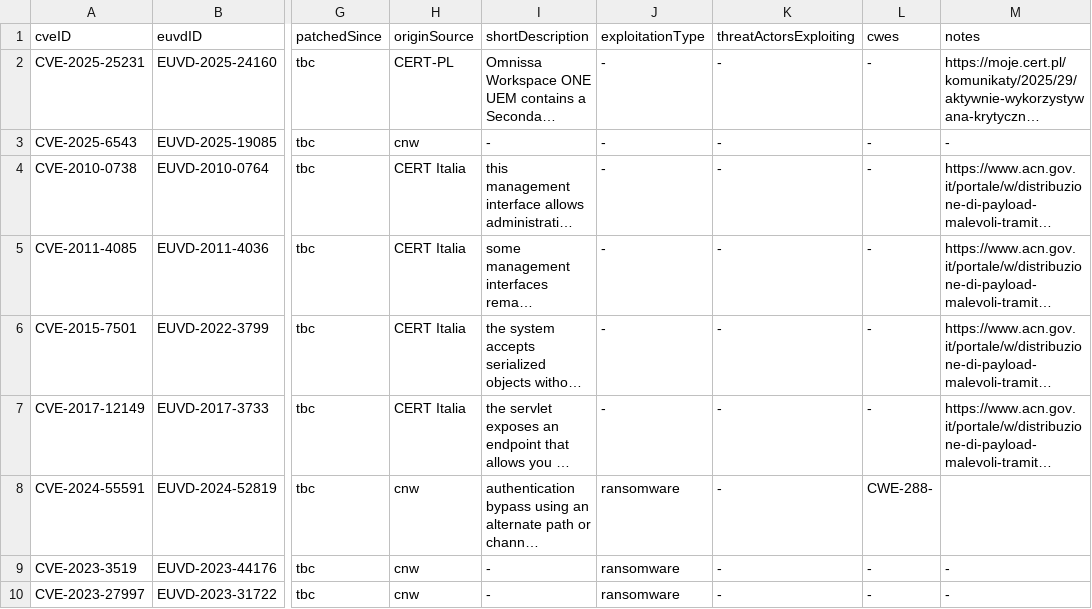
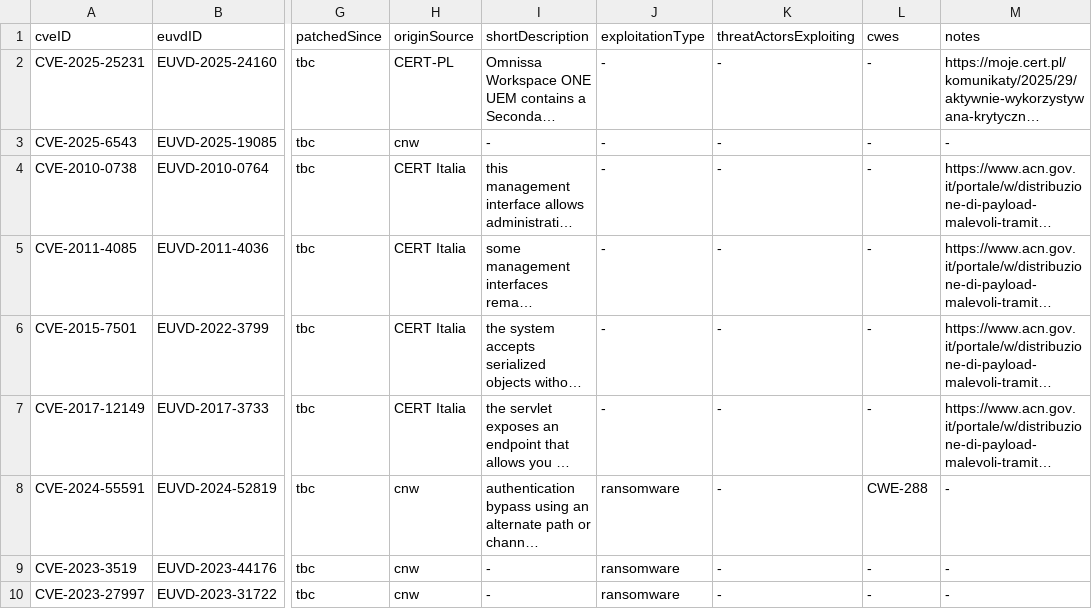
Before and after one commit to enisaeu/CNW, a CSV file: advisories/eukev/eukev.csv, drawn as a sheet; only a part is shown, gaps mark what is left out; long unchanged cells end in …; the diff names each change by its address in the sheet, - before the commit and + after, or states it on an @@ line.

Commit message:
Update eukev.csv

```diff
--- a/advisories/eukev/eukev.csv
+++ b/advisories/eukev/eukev.csv
-L8 (cwes): CWE-288-
+L8 (cwes): CWE-288
-M8 (notes): (empty)
+M8 (notes): -
```
